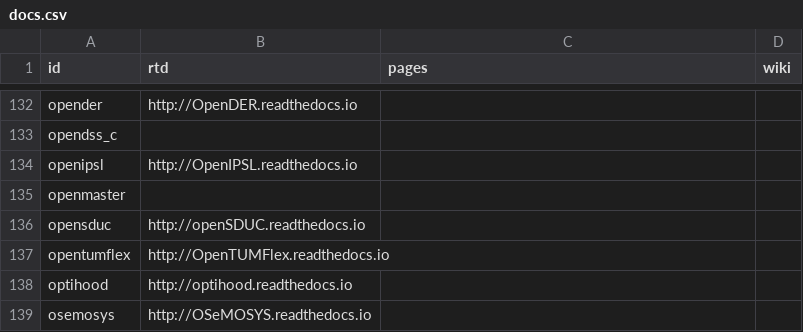
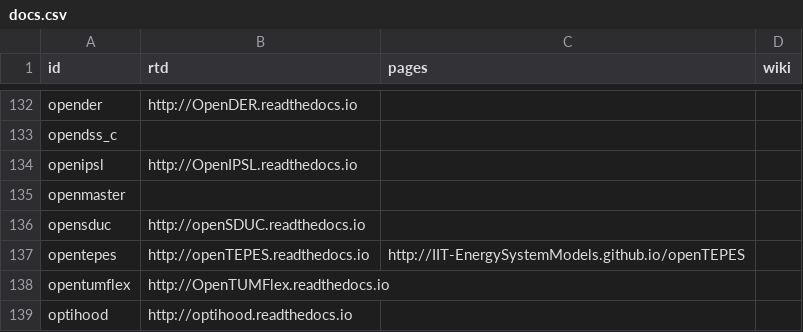
Before and after one commit to open-energy-transition/openmod-tracker, a CSV file: inventory/output/docs.csv, drawn as a sheet; only a part is shown, gaps mark what is left out; the shorter side is filled out with more unchanged rows; the diff names each change by its address in the sheet, - before the commit and + after, or states it on an @@ line.

```diff
--- a/inventory/output/docs.csv
+++ b/inventory/output/docs.csv
+row 137: opentepes | http://openTEPES.readthedocs.io | http://IIT-EnergySystemModels.github.io/openTEPES
```
Also changed, not shown: inventory/output/reasons.csv, inventory/output/stats.csv, 6 other files.
